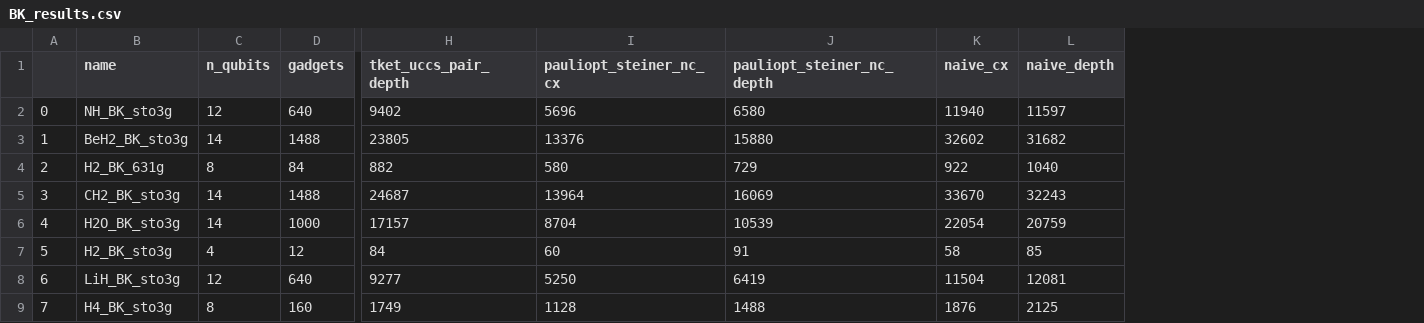
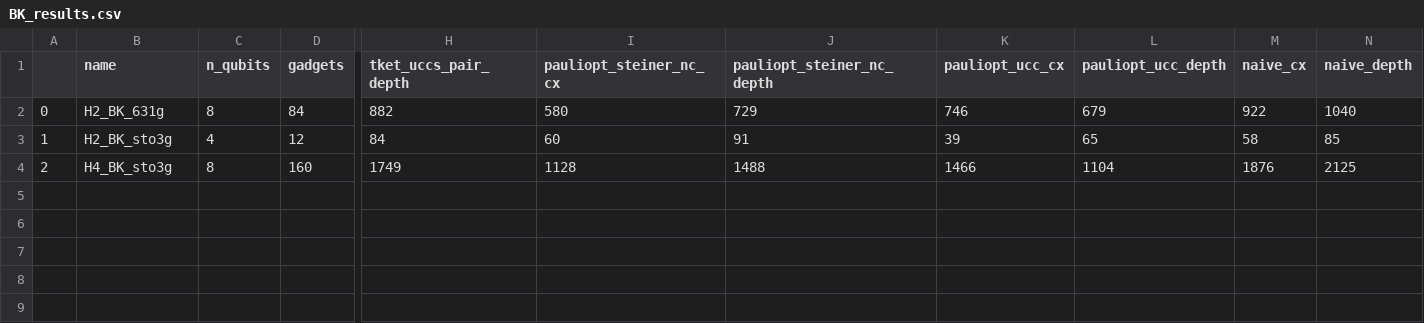
Before and after one commit to daehiff/pauliopt, a CSV file: experiments/data/pauli/uccsd/cycle/BK_results.csv, drawn as a sheet; only a part is shown, gaps mark what is left out; removed rows and columns are numbered as before the commit, all else as after; rows hold the shown columns only; the diff names each change by its address in the sheet, - before the commit and + after, or states it on an @@ line.

```diff
--- a/experiments/data/pauli/uccsd/cycle/BK_results.csv
+++ b/experiments/data/pauli/uccsd/cycle/BK_results.csv
+column K (pauliopt_ucc_cx), rows 2-4: 746 | 39 | 1466
+column L (pauliopt_ucc_depth), rows 2-4: 679 | 65 | 1104
-row 2: 0 | NH_BK_sto3g | 12 | 640 | 9402 | 5696 | 6580 | 11940 | 11597
-row 3: 1 | BeH2_BK_sto3g | 14 | 1488 | 23805 | 13376 | 15880 | 32602 | 31682
-A2: 2
+A2: 0
-row 5: 3 | CH2_BK_sto3g | 14 | 1488 | 24687 | 13964 | 16069 | 33670 | 32243
-row 6: 4 | H2O_BK_sto3g | 14 | 1000 | 17157 | 8704 | 10539 | 22054 | 20759
-A3: 5
+A3: 1
-row 8: 6 | LiH_BK_sto3g | 12 | 640 | 9277 | 5250 | 6419 | 11504 | 12081
-A4: 7
+A4: 2
```
Also changed, not shown: experiments/data/pauli/uccsd/complete/P_results.csv, experiments/data/pauli/uccsd/cycle/JW_results.csv, 11 other files.
